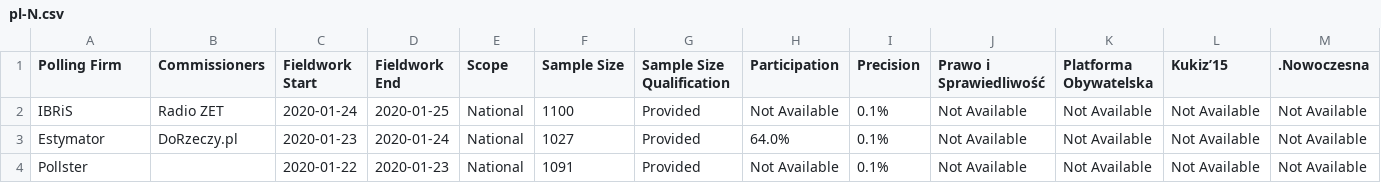
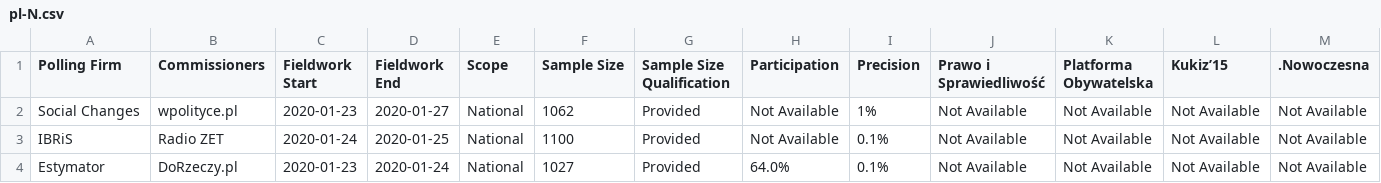
Before and after one commit to filipvanlaenen/eopaod, a CSV file: docs/pl-N.csv, drawn as a sheet; only a part is shown; the shorter side is filled out with more unchanged rows; rows hold the shown columns only; the diff names each change by its address in the sheet, - before the commit and + after, or states it on an @@ line.

```diff
--- a/docs/pl-N.csv
+++ b/docs/pl-N.csv
+row 2: Social Changes | wpolityce.pl | 2020-01-23 | 2020-01-27 | National | 1062 | Provided | Not Available | 1% | Not Available | Not Available | Not Available | Not Available
```
Also changed, not shown: docs/hu-N.csv, docs/hu.csv, 5 other files.
